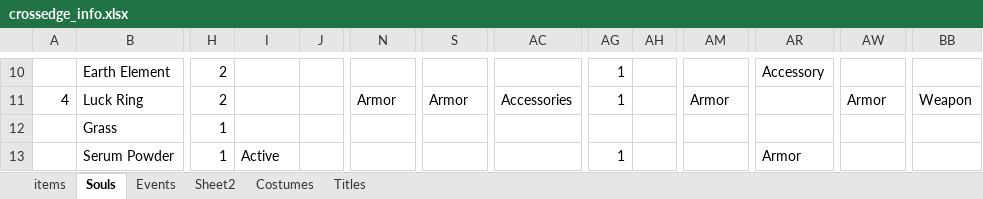
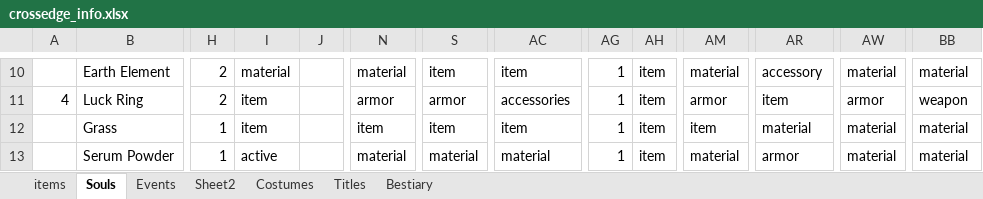
Before and after one commit to serdeljac/CrossEdge, an Excel workbook: src/backup_files/crossedge_info.xlsx, sheet Souls, drawn as a sheet; only a part is shown, gaps mark what is left out; values as stored, in another font and other column widths than the file's, no cell formats; the diff covers the shown part only; the diff names each change by its address in the sheet, - before the commit and + after, or states it on an @@ line.

```diff
--- a/src/backup_files/crossedge_info.xlsx (sheet Souls)
+++ b/src/backup_files/crossedge_info.xlsx (sheet Souls)
+sheet tab: Bestiary
-I10: (empty)
+I10: material
-N10: (empty)
+N10: material
-S10: (empty)
+S10: item
-AC10: (empty)
+AC10: item
-AH10:AH13: (empty)
+AH10:AH13: item
-AM10: (empty)
+AM10: material
-AR10: Accessory
+AR10: accessory
-AW10: (empty)
+AW10: material
-BB10: (empty)
+BB10: material
-I11:I12: (empty)
+I11:I12: item
-N11: Armor
+N11: armor
-S11: Armor
+S11: armor
-AC11: Accessories
+AC11: accessories
-AM11: Armor
+AM11: armor
-AR11: (empty)
+AR11: item
-AW11: Armor
+AW11: armor
-BB11: Weapon
+BB11: weapon
-N12: (empty)
+N12: item
-S12: (empty)
+S12: item
-AC12: (empty)
+AC12: item
-AG12: (empty)
+AG12: 1
-AM12: (empty)
+AM12: item
-AR12: (empty)
+AR12: material
-AW12:AW13: (empty)
+AW12:AW13: material
-BB12:BB13: (empty)
+BB12:BB13: material
-I13: Active
+I13: active
-N13: (empty)
+N13: material
-S13: (empty)
+S13: material
-AC13: (empty)
+AC13: material
-AM13: (empty)
+AM13: material
-AR13: Armor
+AR13: armor
```
Also changed, not shown: 327 edited cells elsewhere in this sheet, sheet Events, cell formats, 19 other files.
